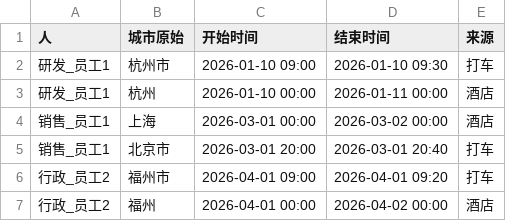
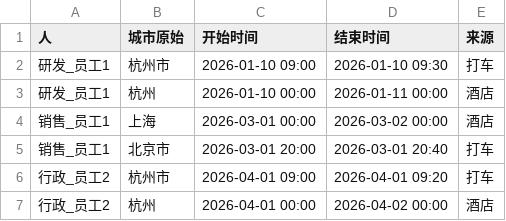
Before and after one commit to UNICODEY/expense-audit-toolkit, a CSV file: expense-audit-toolkit/data/mock_travel_timeline.csv, drawn as a sheet.

```diff
--- a/expense-audit-toolkit/data/mock_travel_timeline.csv
+++ b/expense-audit-toolkit/data/mock_travel_timeline.csv
@@ -5,3 +5,3 @@
 销售_员工1,北京市,2026-03-01 20:00,2026-03-01 20:40,打车
-行政_员工2,福州市,2026-04-01 09:00,2026-04-01 09:20,打车
-行政_员工2,福州,2026-04-01 00:00,2026-04-02 00:00,酒店
+行政_员工2,杭州市,2026-04-01 09:00,2026-04-01 09:20,打车
+行政_员工2,杭州,2026-04-01 00:00,2026-04-02 00:00,酒店
```
Also changed, not shown: expense-audit-toolkit/data/mock_linked_trips.csv, 8 other files.
